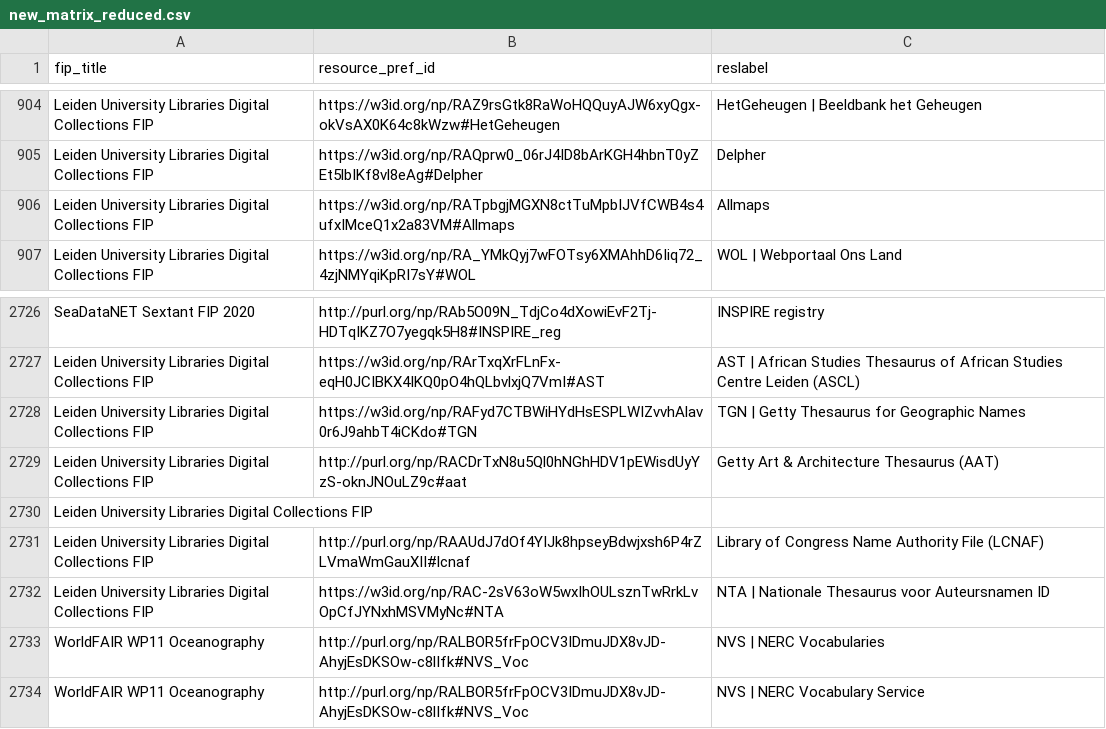
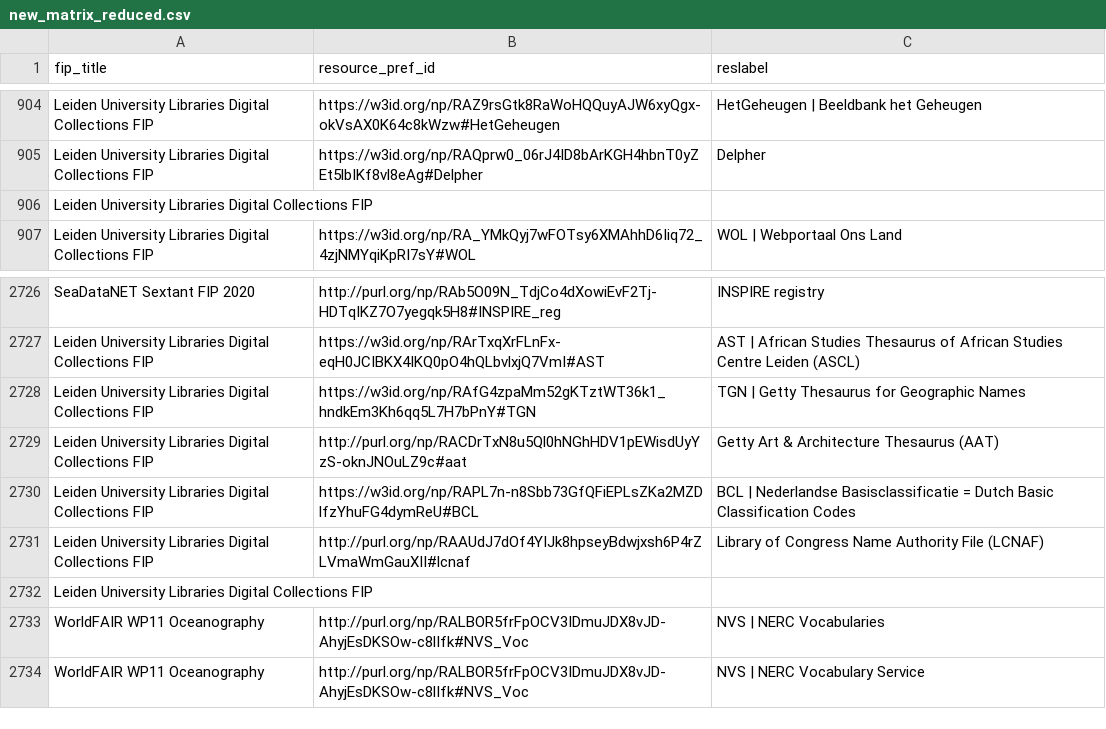
Before and after one commit to peta-pico/dsw-nanopub-api, a CSV file: tables/new_matrix_reduced.csv, drawn as a sheet; only a part is shown, gaps mark what is left out.

```diff
--- a/tables/new_matrix_reduced.csv
+++ b/tables/new_matrix_reduced.csv
@@ -905,3 +905,3 @@ Leiden University Libraries Digital Collections FIP,https://w3id.org/np/RAZ9rsGt
 Leiden University Libraries Digital Collections FIP,https://w3id.org/np/RAQprw0_06rJ4ID8bArKGH4hbnT0yZEt5lbIKf8vl8eAg#Delpher,Delpher
-Leiden University Libraries Digital Collections FIP,https://w3id.org/np/RATpbgjMGXN8ctTuMpbIJVfCWB4s4ufxIMceQ1x2a83VM#Allmaps,Allmaps
+Leiden University Libraries Digital Collections FIP,,
 Leiden University Libraries Digital Collections FIP,https://w3id.org/np/RA_YMkQyj7wFOTsy6XMAhhD6Iiq72_4zjNMYqiKpRI7sY#WOL,WOL | Webportaal Ons Land
@@ -2727,7 +2727,7 @@ SeaDataNET Sextant FIP 2020,http://purl.org/np/RAb5O09N_TdjCo4dXowiEvF2Tj-HDTqIK
 Leiden University Libraries Digital Collections FIP,https://w3id.org/np/RArTxqXrFLnFx-eqH0JCIBKX4IKQ0pO4hQLbvlxjQ7VmI#AST,AST | African Studies Thesaurus of African Studies Centre Leiden (ASCL)
-Leiden University Libraries Digital Collections FIP,https://w3id.org/np/RAFyd7CTBWiHYdHsESPLWIZvvhAlav0r6J9ahbT4iCKdo#TGN,TGN | Getty Thesaurus for Geographic Names
+Leiden University Libraries Digital Collections FIP,https://w3id.org/np/RAfG4zpaMm52gKTztWT36k1_hndkEm3Kh6qq5L7H7bPnY#TGN,TGN | Getty Thesaurus for Geographic Names
 Leiden University Libraries Digital Collections FIP,http://purl.org/np/RACDrTxN8u5Ql0hNGhHDV1pEWisdUyYzS-oknJNOuLZ9c#aat,Getty Art & Architecture Thesaurus (AAT)
-Leiden University Libraries Digital Collections FIP,,
+Leiden University Libraries Digital Collections FIP,https://w3id.org/np/RAPL7n-n8Sbb73GfQFiEPLsZKa2MZDlfzYhuFG4dymReU#BCL,BCL | Nederlandse Basisclassificatie = Dutch Basic Classification Codes
 Leiden University Libraries Digital Collections FIP,http://purl.org/np/RAAUdJ7dOf4YIJk8hpseyBdwjxsh6P4rZLVmaWmGauXII#lcnaf,Library of Congress Name Authority File (LCNAF)
-Leiden University Libraries Digital Collections FIP,https://w3id.org/np/RAC-2sV63oW5wxIhOULsznTwRrkLvOpCfJYNxhMSVMyNc#NTA,NTA | Nationale Thesaurus voor Auteursnamen ID
+Leiden University Libraries Digital Collections FIP,,
 WorldFAIR WP11 Oceanography,http://purl.org/np/RALBOR5frFpOCV3IDmuJDX8vJD-AhyjEsDKSOw-c8lIfk#NVS_Voc,NVS | NERC Vocabularies
```
Also changed, not shown: tables/resource_ids.csv, 2 other files.
